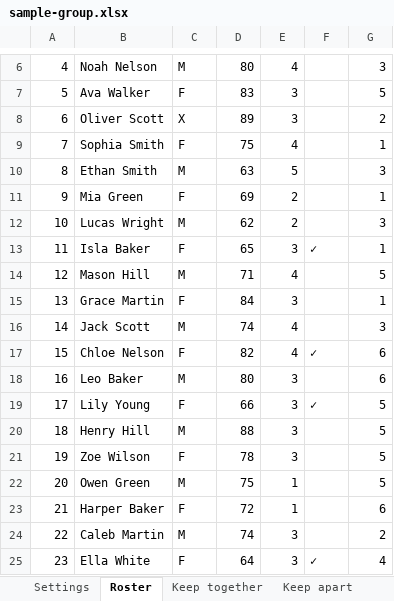
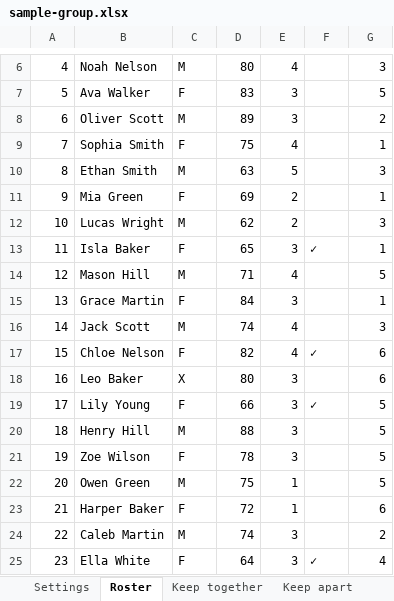
Before and after one commit to ohru131/ClassClassify, an Excel workbook: public/samples/en/sample-group.xlsx, sheet Roster, drawn as a sheet; only a part is shown, gaps mark what is left out; values as stored, in another font and other column widths than the file's, no borders; the diff names each change by its address in the sheet, - before the commit and + after, or states it on an @@ line.

```diff
--- a/public/samples/en/sample-group.xlsx (sheet Roster)
+++ b/public/samples/en/sample-group.xlsx (sheet Roster)
-C8: X
+C8: M
-C18: M
+C18: X
```
Also changed, not shown: other sheet tabs, public/samples/de/sample1.xlsx, public/samples/en/sample1.xlsx, 36 other files.
